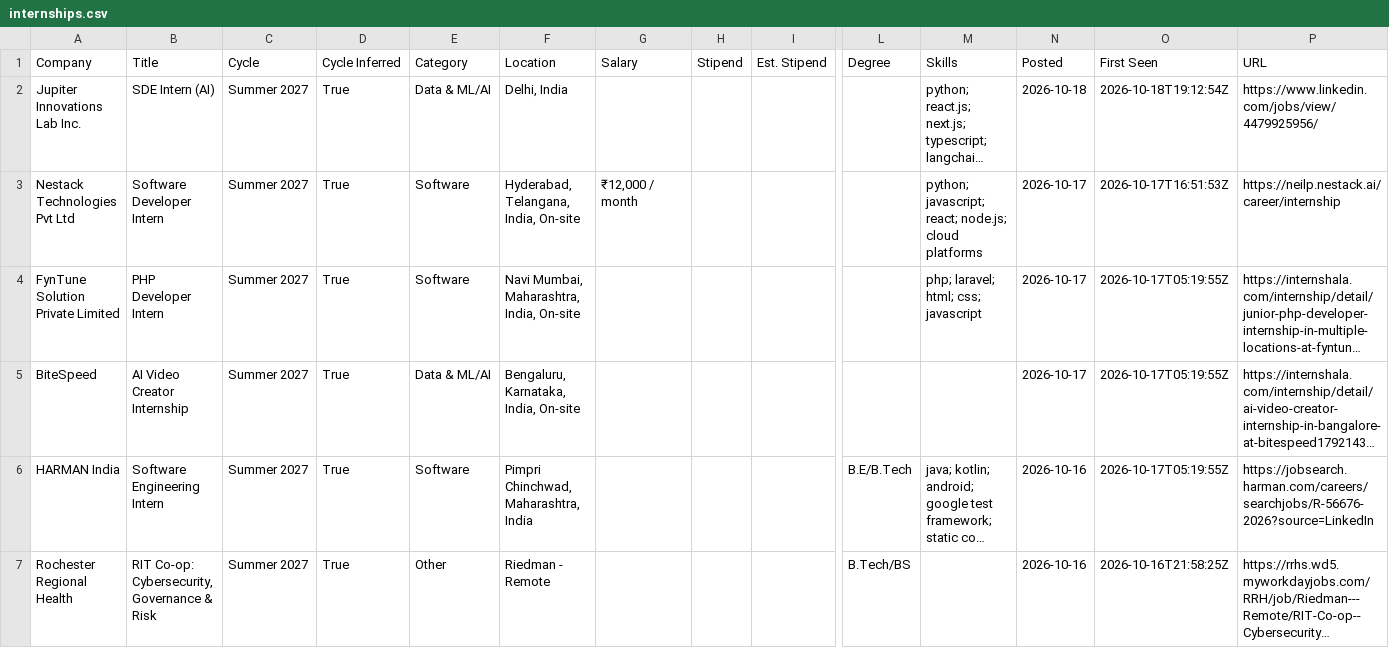
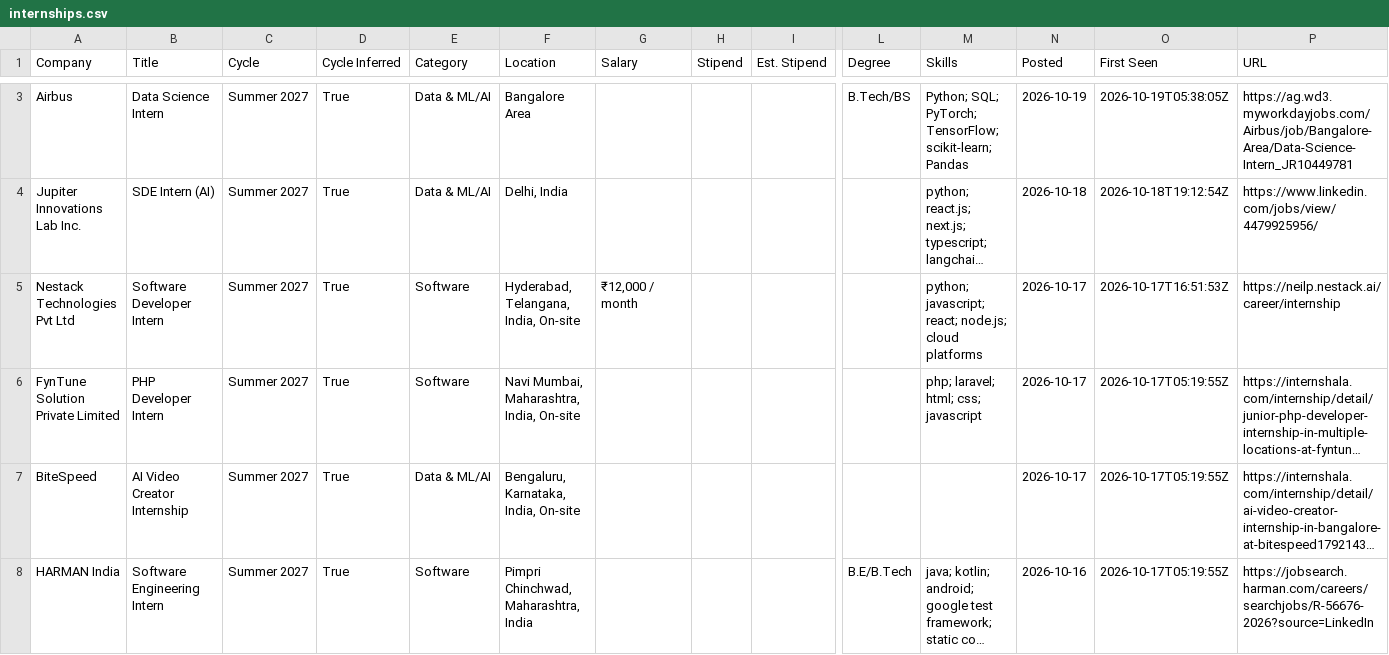
Before and after one commit to lcs2024016-arch/intern-work, a CSV file: data/internships.csv, drawn as a sheet; only a part is shown, gaps mark what is left out; the shorter side is filled out with more unchanged rows; long unchanged cells end in …; rows hold the shown columns only; the diff covers the shown part only; the diff names each change by its address in the sheet, - before the commit and + after, or states it on an @@ line.

Commit message:
chore: update internships (2026-10-19 05:38 UTC)

```diff
--- a/data/internships.csv
+++ b/data/internships.csv
+row 3: Airbus | Data Science Intern | Summer 2027 | True | Data & ML/AI | Bangalore Area |  |  |  | B.Tech/BS | Python; SQL; PyTorch; TensorFlow; scikit-learn; Pandas | 2026-10-19 | 2026-10-19T05:38:05Z | https://ag.wd3.myworkdayjobs.com/Airbus/job/Bangalore-Area/Data-Science-Intern_JR10449781
```
Also changed, not shown: 2 added rows and 1 removed row elsewhere in this file, 12 other files.
